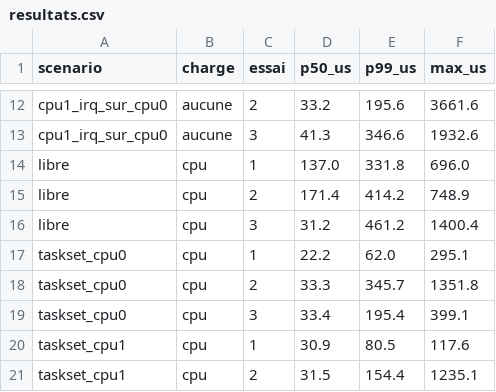
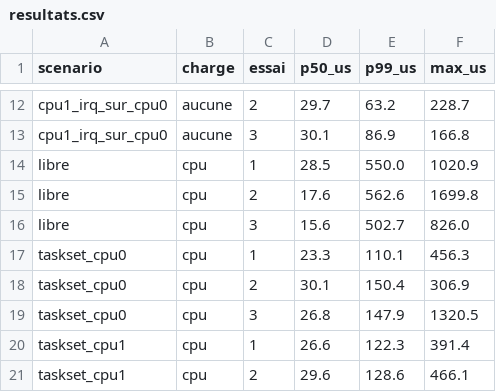
Before and after one commit to RACHIDAAMOURAK/banc-test-temps-r-el, a CSV file: resultats/6.12.115+deb13.1-rt-amd64/s4-affinite/resultats.csv, drawn as a sheet; only a part is shown, gaps mark what is left out; the diff covers the shown part only; the diff names each change by its address in the sheet, - before the commit and + after, or states it on an @@ line.

```diff
--- a/resultats/6.12.115+deb13.1-rt-amd64/s4-affinite/resultats.csv
+++ b/resultats/6.12.115+deb13.1-rt-amd64/s4-affinite/resultats.csv
-D12 (p50_us): 33.2
+D12 (p50_us): 29.7
-E12 (p99_us): 195.6
+E12 (p99_us): 63.2
-F12 (max_us): 3661.6
+F12 (max_us): 228.7
-D13 (p50_us): 41.3
+D13 (p50_us): 30.1
-E13 (p99_us): 346.6
+E13 (p99_us): 86.9
-F13 (max_us): 1932.6
+F13 (max_us): 166.8
-D14 (p50_us): 137.0
+D14 (p50_us): 28.5
-E14 (p99_us): 331.8
+E14 (p99_us): 550.0
-F14 (max_us): 696.0
+F14 (max_us): 1020.9
-D15 (p50_us): 171.4
+D15 (p50_us): 17.6
-E15 (p99_us): 414.2
+E15 (p99_us): 562.6
-F15 (max_us): 748.9
+F15 (max_us): 1699.8
-D16 (p50_us): 31.2
+D16 (p50_us): 15.6
-E16 (p99_us): 461.2
+E16 (p99_us): 502.7
-F16 (max_us): 1400.4
+F16 (max_us): 826.0
-D17 (p50_us): 22.2
+D17 (p50_us): 23.3
-E17 (p99_us): 62.0
+E17 (p99_us): 110.1
-F17 (max_us): 295.1
+F17 (max_us): 456.3
-D18 (p50_us): 33.3
+D18 (p50_us): 30.1
-E18 (p99_us): 345.7
+E18 (p99_us): 150.4
-F18 (max_us): 1351.8
+F18 (max_us): 306.9
-D19 (p50_us): 33.4
+D19 (p50_us): 26.8
-E19 (p99_us): 195.4
+E19 (p99_us): 147.9
-F19 (max_us): 399.1
+F19 (max_us): 1320.5
-D20 (p50_us): 30.9
+D20 (p50_us): 26.6
-E20 (p99_us): 80.5
+E20 (p99_us): 122.3
-F20 (max_us): 117.6
+F20 (max_us): 391.4
-D21 (p50_us): 31.5
+D21 (p50_us): 29.6
-E21 (p99_us): 154.4
+E21 (p99_us): 128.6
-F21 (max_us): 1235.1
+F21 (max_us): 466.1
```
Also changed, not shown: 42 edited cells elsewhere in this file, resultats/6.12.115+deb13.1-rt-amd64/s4-mlock/resultats.csv.
